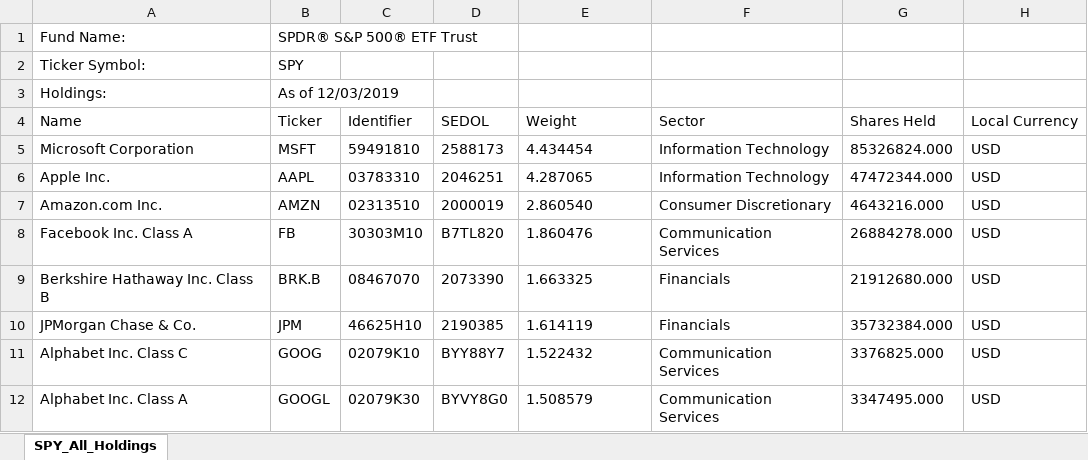
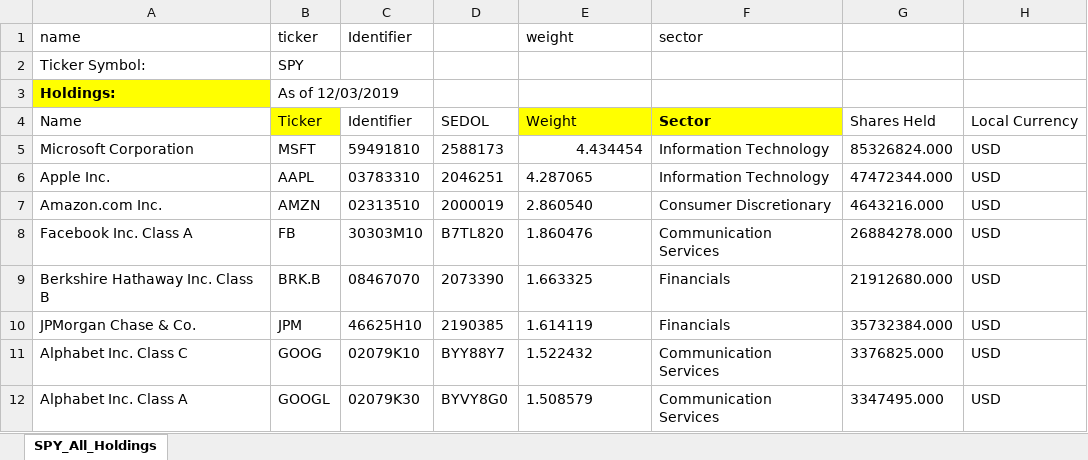
Before and after one commit to nottheaveragejo/viewtrade_backend_challenge, an Excel workbook: SPY_All_Holdings.xlsx, sheet SPY_All_Holdings, drawn as a sheet; only a part is shown; values as stored, in another font and other column widths than the file's, no borders; removed rows and columns are numbered as before the commit, all else as after; the diff names each change by its address in the sheet, - before the commit and + after, or states it on an @@ line.

```diff
--- a/SPY_All_Holdings.xlsx (sheet SPY_All_Holdings)
+++ b/SPY_All_Holdings.xlsx (sheet SPY_All_Holdings)
-row 1: Fund Name: | SPDR® S&P 500® ETF Trust
+row 1: name | ticker | Identifier |  | weight | sector
@@ A3 fill: none → #FFFF00, bold: off → on @@
-B4 fill: none
+B4 fill: #FFFF00
-E4:F4 fill: none
+E4:F4 fill: #FFFF00
-F4 bold: off
+F4 bold: on
-E5 alignment: left
+E5 alignment: right
```
Also changed, not shown: 5 other files.
